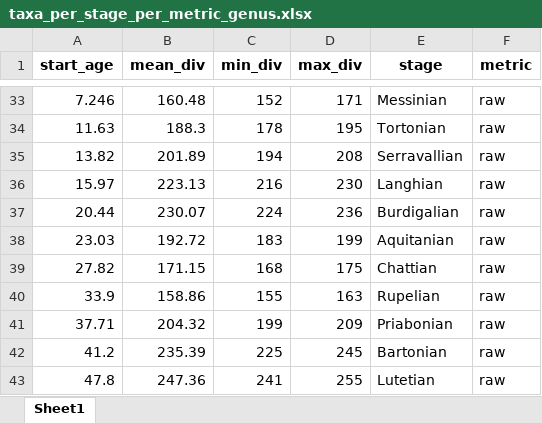
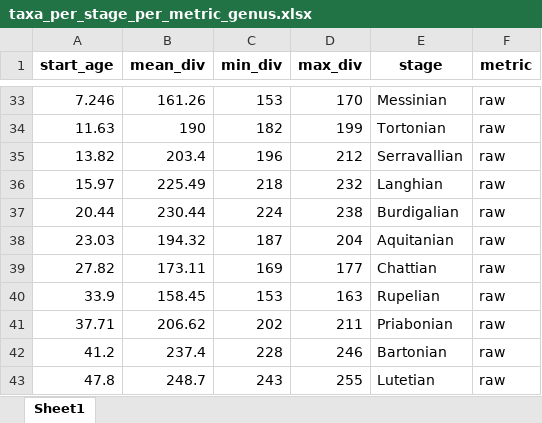
Before and after one commit to Pimiento-Research-Group/Neoselachian-Diversity-over-time, an Excel workbook: data/taxa_per_stage_per_metric_genus.xlsx, sheet Sheet1, drawn as a sheet; only a part is shown, gaps mark what is left out; values as stored, in another font and other column widths than the file's, no borders; the diff covers the shown part only; the diff names each change by its address in the sheet, - before the commit and + after, or states it on an @@ line.

```diff
--- a/data/taxa_per_stage_per_metric_genus.xlsx (sheet Sheet1)
+++ b/data/taxa_per_stage_per_metric_genus.xlsx (sheet Sheet1)
-B33 (mean_div): 160.48
+B33 (mean_div): 161.26
-C33 (min_div): 152
+C33 (min_div): 153
-D33 (max_div): 171
+D33 (max_div): 170
-B34 (mean_div): 188.3
+B34 (mean_div): 190
-C34 (min_div): 178
+C34 (min_div): 182
-D34 (max_div): 195
+D34 (max_div): 199
-B35 (mean_div): 201.89
+B35 (mean_div): 203.4
-C35 (min_div): 194
+C35 (min_div): 196
-D35 (max_div): 208
+D35 (max_div): 212
-B36 (mean_div): 223.13
+B36 (mean_div): 225.49
-C36 (min_div): 216
+C36 (min_div): 218
-D36 (max_div): 230
+D36 (max_div): 232
-B37 (mean_div): 230.07
+B37 (mean_div): 230.44
-D37 (max_div): 236
+D37 (max_div): 238
-B38 (mean_div): 192.72
+B38 (mean_div): 194.32
-C38 (min_div): 183
+C38 (min_div): 187
-D38 (max_div): 199
+D38 (max_div): 204
-B39 (mean_div): 171.15
+B39 (mean_div): 173.11
-C39 (min_div): 168
+C39 (min_div): 169
-D39 (max_div): 175
+D39 (max_div): 177
-B40 (mean_div): 158.86
+B40 (mean_div): 158.45
-C40 (min_div): 155
+C40 (min_div): 153
-B41 (mean_div): 204.32
+B41 (mean_div): 206.62
-C41 (min_div): 199
+C41 (min_div): 202
-D41 (max_div): 209
+D41 (max_div): 211
-B42 (mean_div): 235.39
+B42 (mean_div): 237.4
-C42 (min_div): 225
+C42 (min_div): 228
-D42 (max_div): 245
+D42 (max_div): 246
-B43 (mean_div): 247.36
+B43 (mean_div): 248.7
-C43 (min_div): 241
+C43 (min_div): 243
```
Also changed, not shown: 27 added rows and 204 edited cells elsewhere in this sheet, data/taxa_per_stage_per_metric_species.xlsx, 7 other files.
